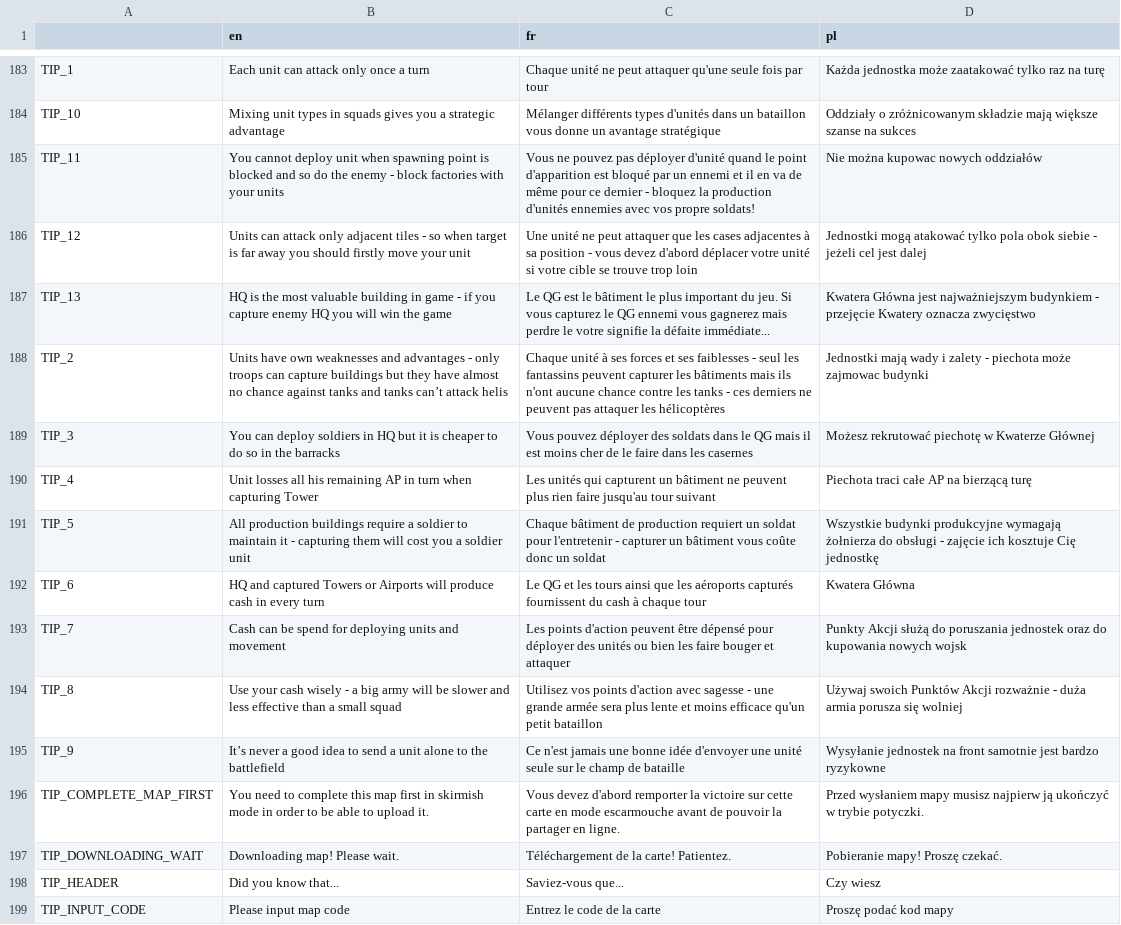
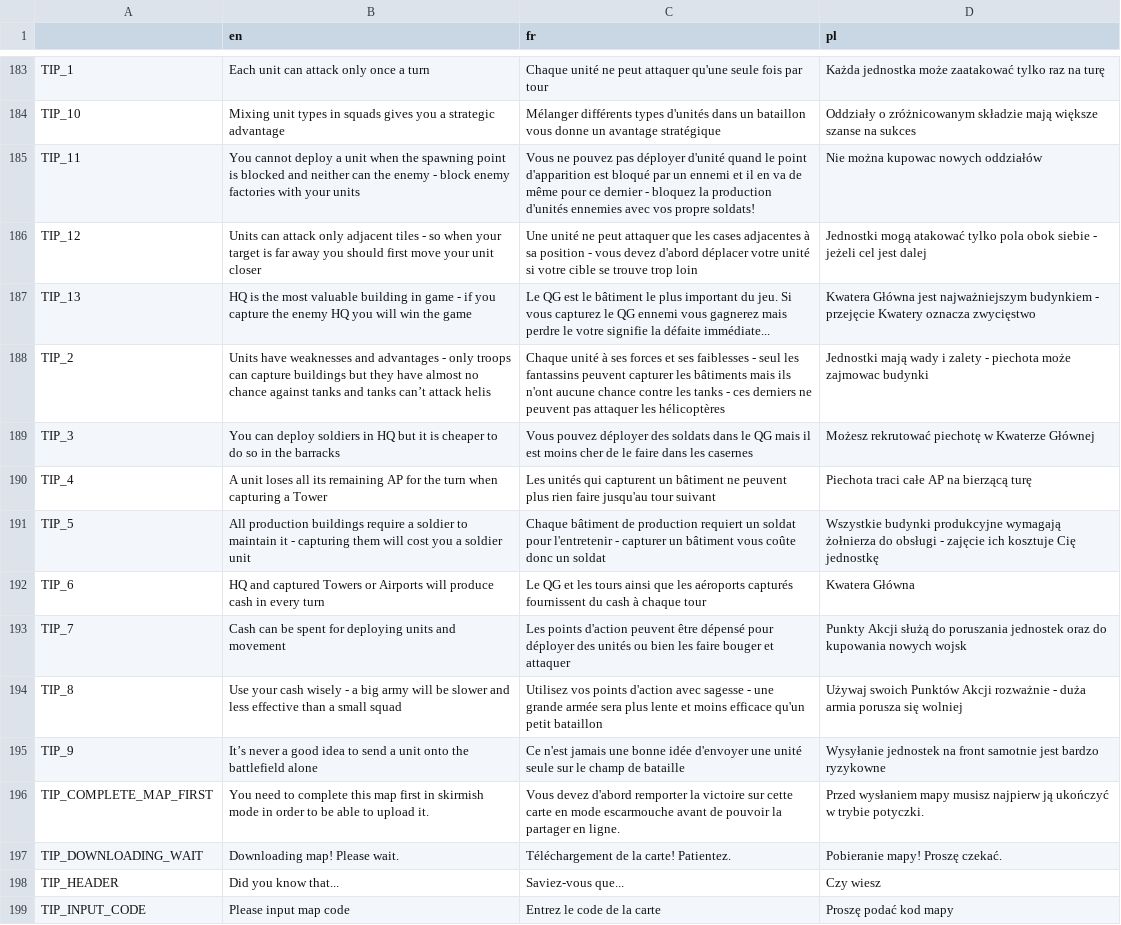
Before and after one commit to w84death/Tanks-of-Freedom, a CSV file: translations/translations.csv, drawn as a sheet; only a part is shown, gaps mark what is left out.

Commit message:
Integrated improved english translations

```diff
--- a/translations/translations.csv
+++ b/translations/translations.csv
@@ -184,13 +184,13 @@ TIP_1,Each unit can attack only once a turn,Chaque unité ne peut attaquer qu'un
 TIP_10,Mixing unit types in squads gives you a strategic advantage,Mélanger différents types d'unités dans un bataillon vous donne un avantage stratégique,Oddziały o zróżnicowanym składzie mają większe szanse na sukces
-TIP_11,You cannot deploy unit when spawning point is blocked and so do the enemy - block factories with your units,Vous ne pouvez pas déployer d'unité quand le point d'apparition est bloqué par un ennemi et il en va de même pour ce dernier - bloquez la production d'unités ennemies avec vos propre soldats!,Nie można kupowac nowych oddziałów
-TIP_12,Units can attack only adjacent tiles - so when target is far away you should firstly move your unit,Une unité ne peut attaquer que les cases adjacentes à sa position - vous devez d'abord déplacer votre unité si votre cible se trouve trop loin,Jednostki mogą atakować tylko pola obok siebie - jeżeli cel jest dalej
-TIP_13,HQ is the most valuable building in game - if you capture enemy HQ you will win the game,Le QG est le bâtiment le plus important du jeu. Si vous capturez le QG ennemi vous gagnerez mais perdre le votre signifie la défaite immédiate...,Kwatera Główna jest najważniejszym budynkiem - przejęcie Kwatery oznacza zwycięstwo
-TIP_2,Units have own weaknesses and advantages - only troops can capture buildings but they have almost no chance against tanks and tanks can’t attack helis,Chaque unité à ses forces et ses faiblesses - seul les fantassins peuvent capturer les bâtiments mais ils n'ont aucune chance contre les tanks - ces derniers ne peuvent pas attaquer les hélicoptères,Jednostki mają wady i zalety - piechota może zajmowac budynki
+TIP_11,You cannot deploy a unit when the spawning point is blocked and neither can the enemy - block enemy factories with your units,Vous ne pouvez pas déployer d'unité quand le point d'apparition est bloqué par un ennemi et il en va de même pour ce dernier - bloquez la production d'unités ennemies avec vos propre soldats!,Nie można kupowac nowych oddziałów
+TIP_12,Units can attack only adjacent tiles - so when your target is far away you should first move your unit closer,Une unité ne peut attaquer que les cases adjacentes à sa position - vous devez d'abord déplacer votre unité si votre cible se trouve trop loin,Jednostki mogą atakować tylko pola obok siebie - jeżeli cel jest dalej
+TIP_13,HQ is the most valuable building in game - if you capture the enemy HQ you will win the game,Le QG est le bâtiment le plus important du jeu. Si vous capturez le QG ennemi vous gagnerez mais perdre le votre signifie la défaite immédiate...,Kwatera Główna jest najważniejszym budynkiem - przejęcie Kwatery oznacza zwycięstwo
+TIP_2,Units have weaknesses and advantages - only troops can capture buildings but they have almost no chance against tanks and tanks can’t attack helis,Chaque unité à ses forces et ses faiblesses - seul les fantassins peuvent capturer les bâtiments mais ils n'ont aucune chance contre les tanks - ces derniers ne peuvent pas attaquer les hélicoptères,Jednostki mają wady i zalety - piechota może zajmowac budynki
 TIP_3,You can deploy soldiers in HQ but it is cheaper to do so in the barracks,Vous pouvez déployer des soldats dans le QG mais il est moins cher de le faire dans les casernes,Możesz rekrutować piechotę w Kwaterze Głównej
-TIP_4,Unit losses all his remaining AP in turn when capturing Tower,Les unités qui capturent un bâtiment ne peuvent plus rien faire jusqu'au tour suivant,Piechota traci całe AP na bierzącą turę
+TIP_4,A unit loses all its remaining AP for the turn when capturing a Tower,Les unités qui capturent un bâtiment ne peuvent plus rien faire jusqu'au tour suivant,Piechota traci całe AP na bierzącą turę
 TIP_5,All production buildings require a soldier to maintain it - capturing them will cost you a soldier unit,Chaque bâtiment de production requiert un soldat pour l'entretenir - capturer un bâtiment vous coûte donc un soldat,Wszystkie budynki produkcyjne wymagają żołnierza do obsługi - zajęcie ich kosztuje Cię jednostkę
 TIP_6,HQ and captured Towers or Airports will produce cash in every turn,Le QG et les tours ainsi que les aéroports capturés fournissent du cash à chaque tour,Kwatera Główna
-TIP_7,Cash can be spend for deploying units and movement,Les points d'action peuvent être dépensé pour déployer des unités ou bien les faire bouger et attaquer,Punkty Akcji służą do poruszania jednostek oraz do kupowania nowych wojsk
+TIP_7,Cash can be spent for deploying units and movement,Les points d'action peuvent être dépensé pour déployer des unités ou bien les faire bouger et attaquer,Punkty Akcji służą do poruszania jednostek oraz do kupowania nowych wojsk
 TIP_8,Use your cash wisely - a big army will be slower and less effective than a small squad,Utilisez vos points d'action avec sagesse - une grande armée sera plus lente et moins efficace qu'un petit bataillon,Używaj swoich Punktów Akcji rozważnie - duża armia porusza się wolniej
-TIP_9,It’s never a good idea to send a unit alone to the battlefield,Ce n'est jamais une bonne idée d'envoyer une unité seule sur le champ de bataille,Wysyłanie jednostek na front samotnie jest bardzo ryzykowne
+TIP_9,It’s never a good idea to send a unit onto the battlefield alone,Ce n'est jamais une bonne idée d'envoyer une unité seule sur le champ de bataille,Wysyłanie jednostek na front samotnie jest bardzo ryzykowne
 TIP_COMPLETE_MAP_FIRST,You need to complete this map first in skirmish mode in order to be able to upload it.,Vous devez d'abord remporter la victoire sur cette carte en mode escarmouche avant de pouvoir la partager en ligne.,Przed wysłaniem mapy musisz najpierw ją ukończyć w trybie potyczki.
```
Also changed, not shown: translations/campaigns/campaign.csv, 6 other files.
